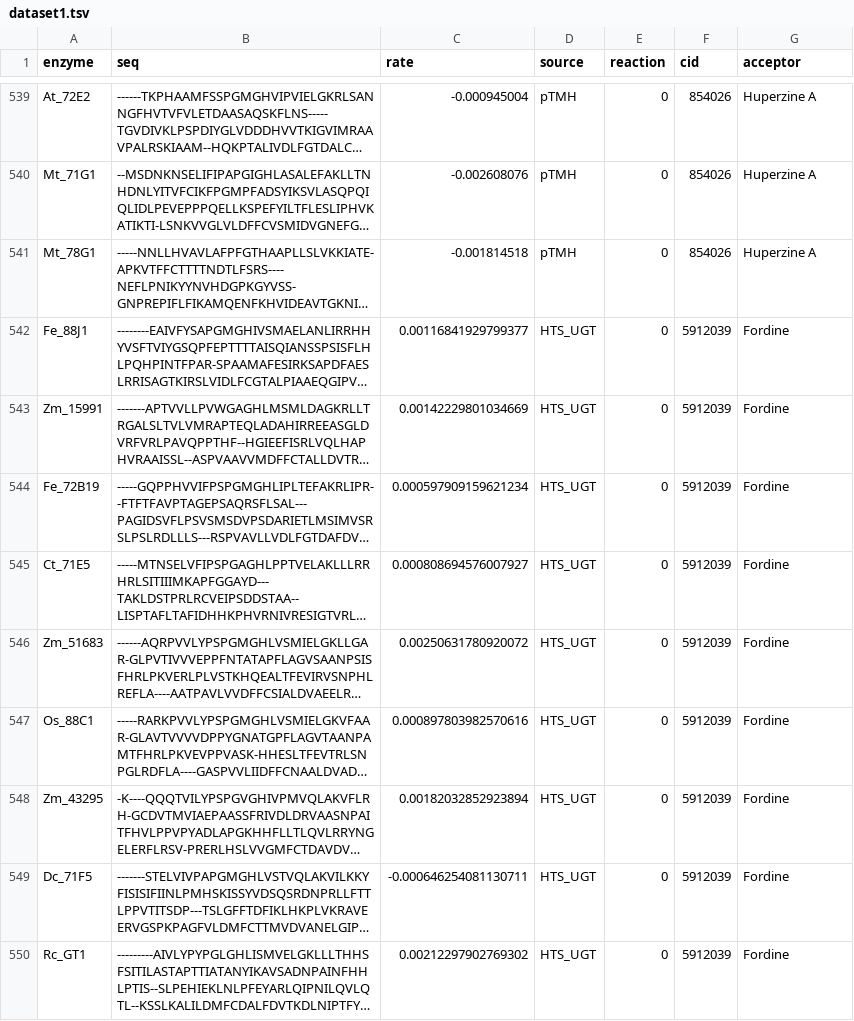
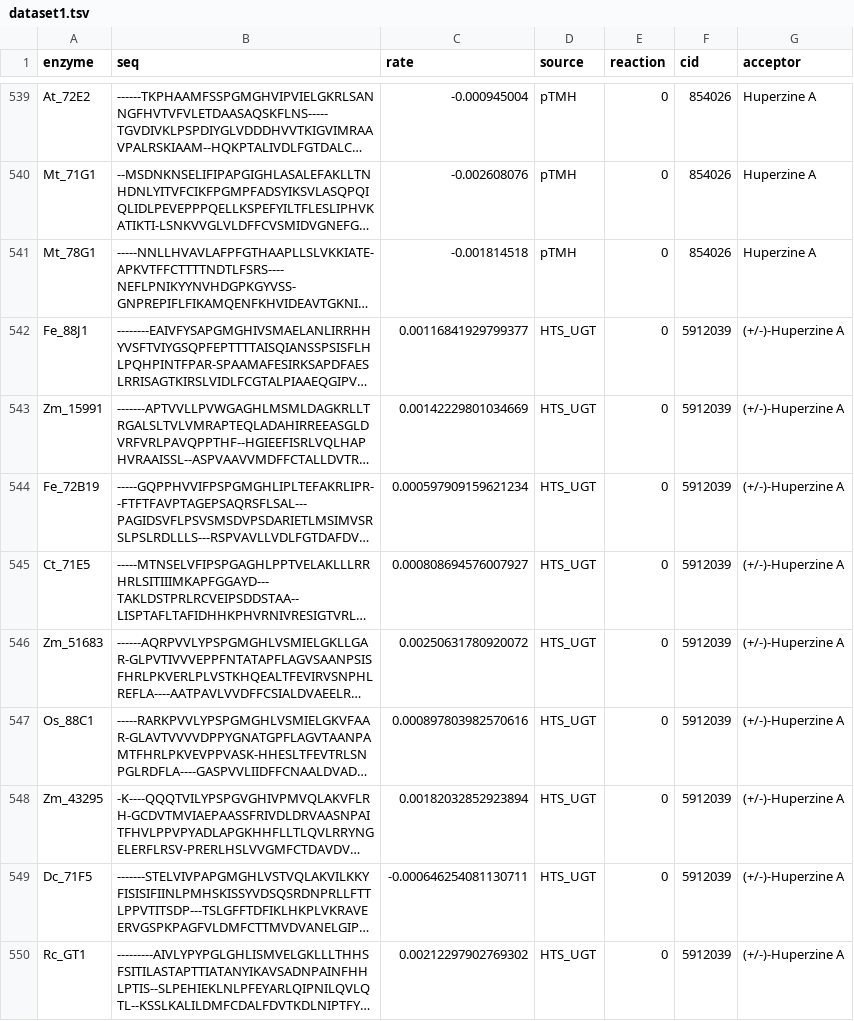
Before and after one commit to degnbol/GASP, a TSV file: results/14-dataset1/dataset1.tsv, drawn as a sheet; only a part is shown, gaps mark what is left out; long unchanged cells end in …; the diff covers the shown part only; the diff names each change by its address in the sheet, - before the commit and + after, or states it on an @@ line.

Commit message:
should just be small changes to acceptor names due to pubchem updates

```diff
--- a/results/14-dataset1/dataset1.tsv
+++ b/results/14-dataset1/dataset1.tsv
-G542:G550 (acceptor): Fordine
+G542:G550 (acceptor): (+/-)-Huperzine A
```
Also changed, not shown: 81 edited cells elsewhere in this file, 3 other files.
